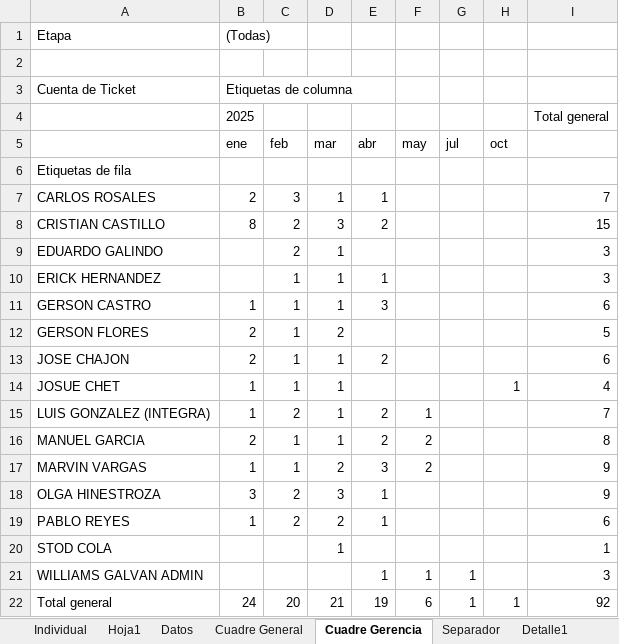
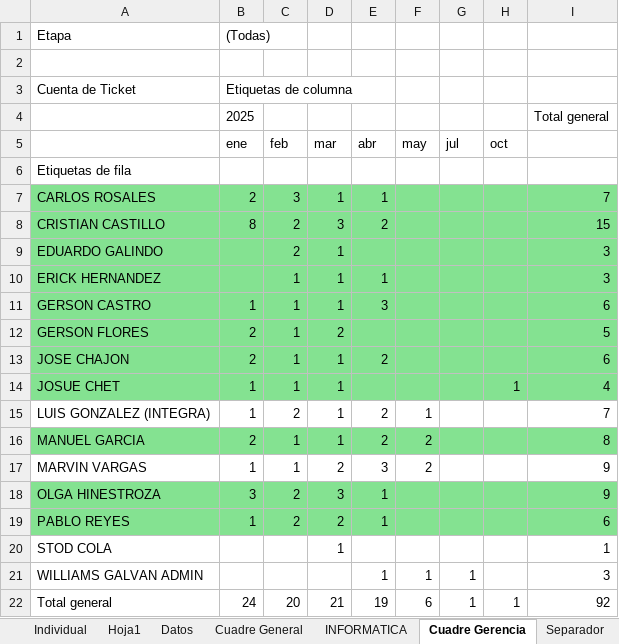
Before and after one commit to jalj153/cn006_proyectos_it, an Excel workbook: z_scripts_consola_varios/kpis_excel/Proyectos Conectado TICKET CUADRE.xlsx, sheet Cuadre Gerencia, drawn as a sheet; values as stored, in another font and other column widths than the file's, no borders; the diff names each change by its address in the sheet, - before the commit and + after, or states it on an @@ line.

```diff
--- a/z_scripts_consola_varios/kpis_excel/Proyectos Conectado TICKET CUADRE.xlsx (sheet Cuadre Gerencia)
+++ b/z_scripts_consola_varios/kpis_excel/Proyectos Conectado TICKET CUADRE.xlsx (sheet Cuadre Gerencia)
+sheet tab: INFORMATICA
-A7:I14 fill: none
+A7:I14 fill: #84E291
-A16:I16 fill: none
+A16:I16 fill: #84E291
-A18:I19 fill: none
+A18:I19 fill: #84E291
```
Also changed, not shown: z_scripts_consola_varios/kpis_excel/Proyectos_IT_Control_v030.xlsm, z_scripts_consola_varios/kpis_excel/Proyectos_IT_Control_v040.xlsm, 17 other files.
